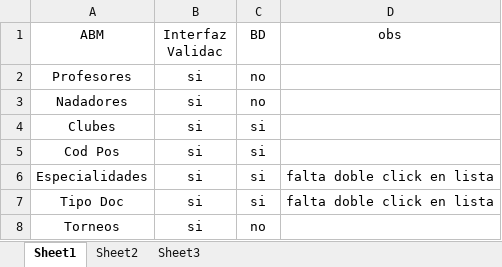
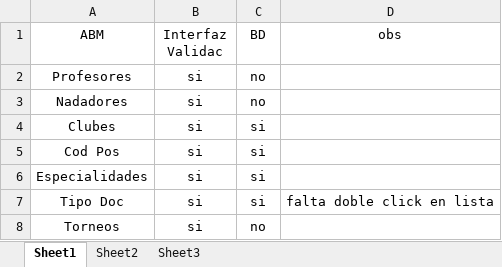
Before and after one commit to tutinator/PAV, an Excel workbook: tp.xlsx, sheet Sheet1, drawn as a sheet; values as stored, in another font and other column widths than the file's, no borders; the diff names each change by its address in the sheet, - before the commit and + after, or states it on an @@ line.

```diff
--- a/tp.xlsx (sheet Sheet1)
+++ b/tp.xlsx (sheet Sheet1)
-D6 (obs): falta doble click en lista
+D6 (obs): (empty)
```
Also changed, not shown: 3 other files.
